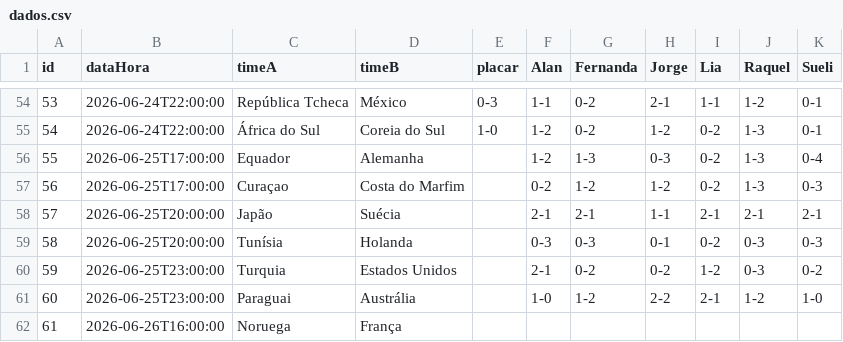
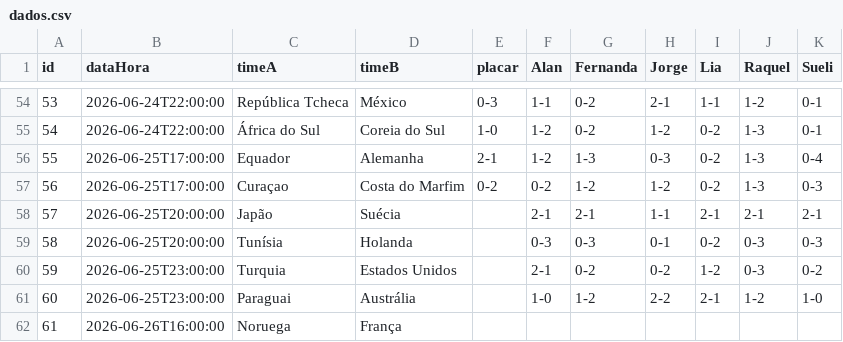
Before and after one commit to jorgerenato/bolao2026, a CSV file: dados.csv, drawn as a sheet; only a part is shown, gaps mark what is left out.

Commit message:
Update dados.csv

```diff
--- a/dados.csv
+++ b/dados.csv
@@ -55,4 +55,4 @@ id,dataHora,timeA,timeB,placar,Alan,Fernanda,Jorge,Lia,Raquel,Sueli
 54,2026-06-24T22:00:00,África do Sul,Coreia do Sul,1-0,1-2,0-2,1-2,0-2,1-3,0-1
-55,2026-06-25T17:00:00,Equador,Alemanha,,1-2,1-3,0-3,0-2,1-3,0-4
-56,2026-06-25T17:00:00,Curaçao,Costa do Marfim,,0-2,1-2,1-2,0-2,1-3,0-3
+55,2026-06-25T17:00:00,Equador,Alemanha,2-1,1-2,1-3,0-3,0-2,1-3,0-4
+56,2026-06-25T17:00:00,Curaçao,Costa do Marfim,0-2,0-2,1-2,1-2,0-2,1-3,0-3
 57,2026-06-25T20:00:00,Japão,Suécia,,2-1,2-1,1-1,2-1,2-1,2-1
```
